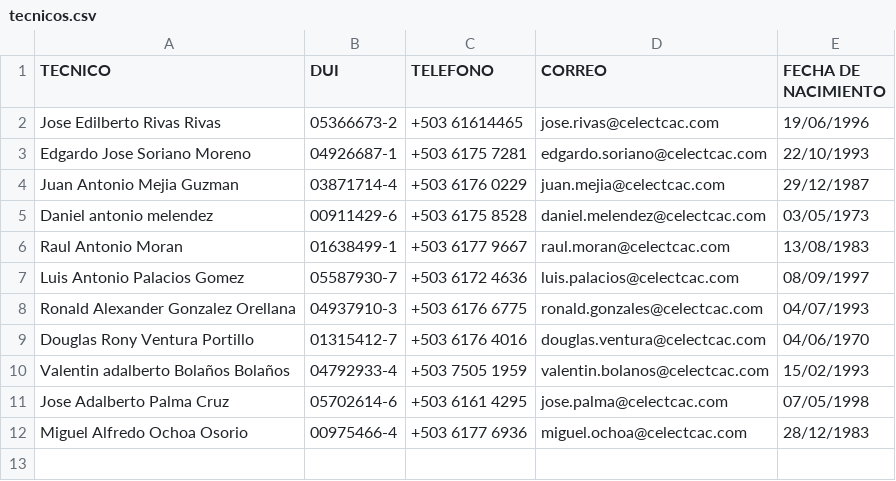
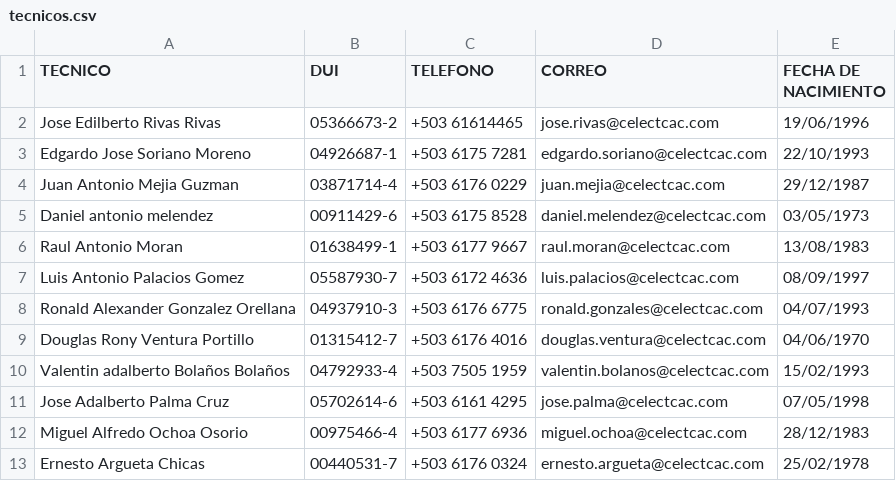
Before and after one commit to jr0447951-spec/app-accesos, a CSV file: tecnicos.csv, drawn as a sheet.

Commit message:
Update tecnicos.csv

```diff
--- a/tecnicos.csv
+++ b/tecnicos.csv
@@ -12 +12,2 @@ Jose Adalberto Palma Cruz;05702614-6;+503 6161 4295;jose.palma@celectcac.com;07/
 Miguel Alfredo Ochoa Osorio;00975466-4;+503 6177 6936;miguel.ochoa@celectcac.com;28/12/1983
+Ernesto Argueta Chicas;00440531-7;+503 6176 0324;ernesto.argueta@celectcac.com;25/02/1978
```
